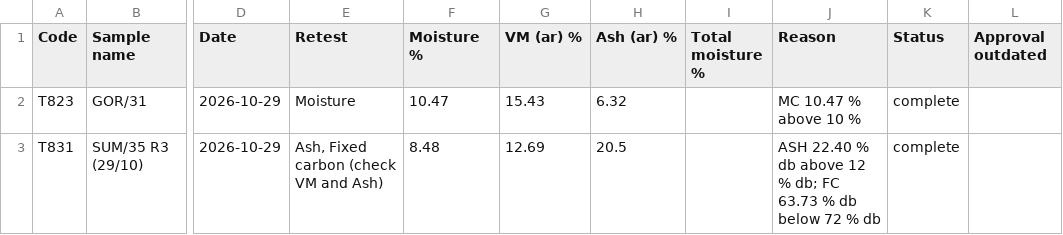
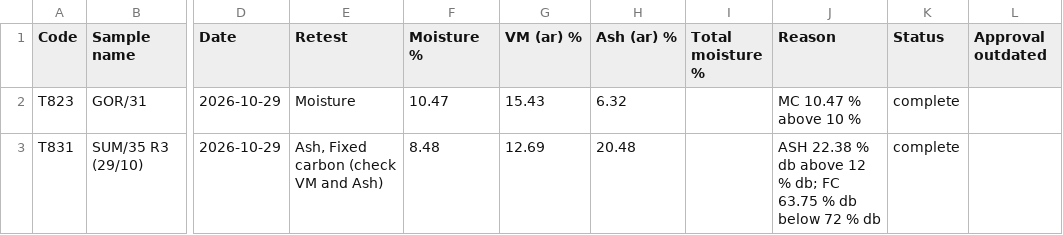
Before and after one commit to girish-vastrakar/weighing_data_QR, a CSV file: retest.csv, drawn as a sheet; only a part is shown, gaps mark what is left out; the diff names each change by its address in the sheet, - before the commit and + after, or states it on an @@ line.

```diff
--- a/retest.csv
+++ b/retest.csv
-H3 (Ash (ar) %): 20.5
+H3 (Ash (ar) %): 20.48
-J3 (Reason): ASH 22.40 % db above 12 % db; FC 63.73 % db…
+J3 (Reason): ASH 22.38 % db above 12 % db; FC 63.75 % db…
```
Also changed, not shown: corrections.csv, 2 other files.
